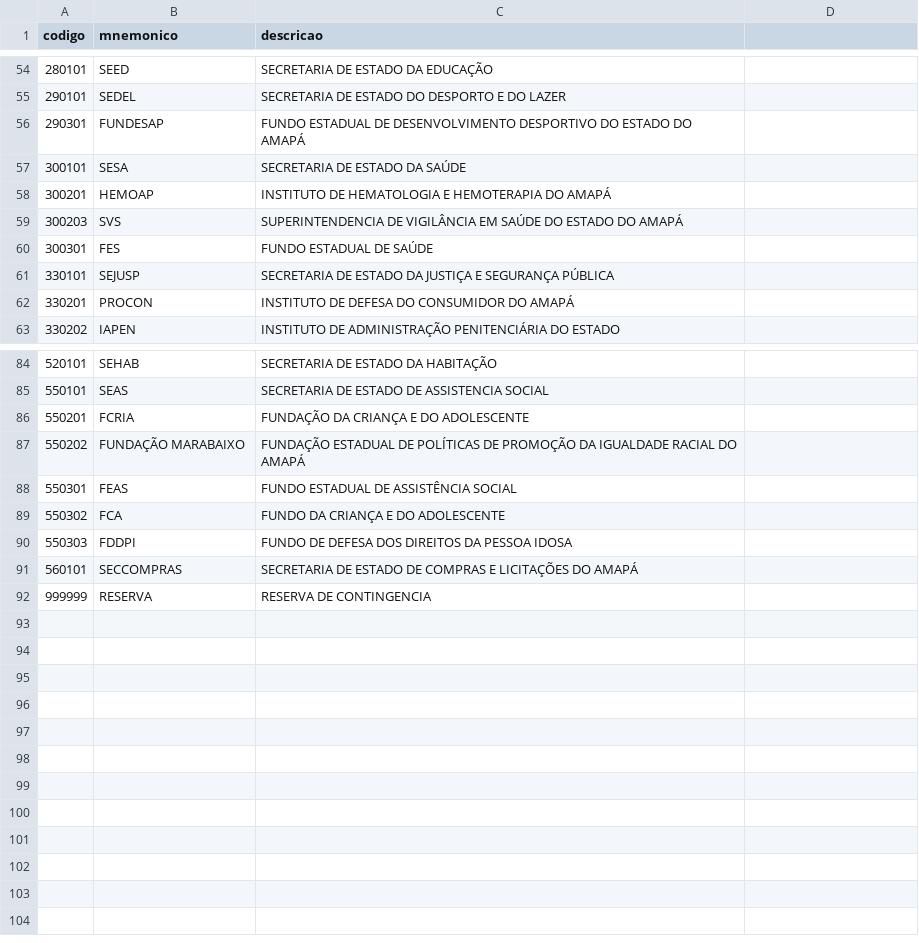
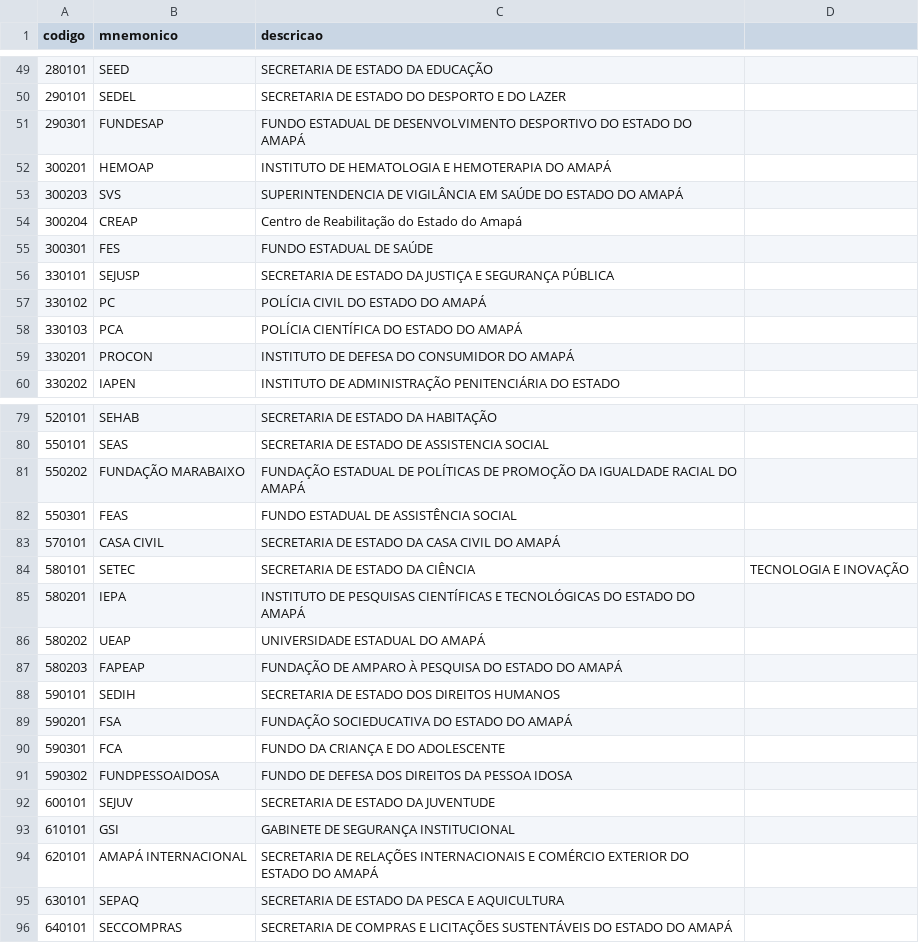
Before and after one commit to ptrk-ap/NLPMARIANA, a CSV file: src/data/entidades/2026/unidade_gestora.csv, drawn as a sheet; only a part is shown, gaps mark what is left out; the diff covers the shown part only.

```diff
--- a/src/data/entidades/2026/unidade_gestora.csv
+++ b/src/data/entidades/2026/unidade_gestora.csv
@@ -56,7 +51,9 @@ codigo,mnemonico,descricao
 290301,FUNDESAP,FUNDO ESTADUAL DE DESENVOLVIMENTO DESPORTIVO DO ESTADO DO AMAPÁ
-300101,SESA,SECRETARIA DE ESTADO DA SAÚDE
 300201,HEMOAP,INSTITUTO DE HEMATOLOGIA E HEMOTERAPIA DO AMAPÁ
 300203,SVS,SUPERINTENDENCIA DE VIGILÂNCIA EM SAÚDE DO ESTADO DO AMAPÁ
+300204,CREAP,Centro de Reabilitação do Estado do Amapá
 300301,FES,FUNDO ESTADUAL DE SAÚDE
 330101,SEJUSP,SECRETARIA DE ESTADO DA JUSTIÇA E SEGURANÇA PÚBLICA
+330102,PC,POLÍCIA CIVIL DO ESTADO DO AMAPÁ
+330103,PCA,POLÍCIA CIENTÍFICA DO ESTADO DO AMAPÁ
 330201,PROCON,INSTITUTO DE DEFESA DO CONSUMIDOR DO AMAPÁ
@@ -85,8 +80,17 @@ codigo,mnemonico,descricao
 550101,SEAS,SECRETARIA DE ESTADO DE ASSISTENCIA SOCIAL
-550201,FCRIA,FUNDAÇÃO DA CRIANÇA E DO ADOLESCENTE
 550202,FUNDAÇÃO MARABAIXO,FUNDAÇÃO ESTADUAL DE POLÍTICAS DE PROMOÇÃO DA IGUALDADE RACIAL DO AMAPÁ
 550301,FEAS,FUNDO ESTADUAL DE ASSISTÊNCIA SOCIAL
-550302,FCA,FUNDO DA CRIANÇA E DO ADOLESCENTE
-550303,FDDPI,FUNDO DE DEFESA DOS DIREITOS DA PESSOA IDOSA
-560101,SECCOMPRAS,SECRETARIA DE ESTADO DE COMPRAS E LICITAÇÕES DO AMAPÁ
-999999,RESERVA,RESERVA DE CONTINGENCIA
+570101,CASA CIVIL,SECRETARIA DE ESTADO DA CASA CIVIL DO AMAPÁ
+580101,SETEC,SECRETARIA DE ESTADO DA CIÊNCIA, TECNOLOGIA E INOVAÇÃO
+580201,IEPA,INSTITUTO DE PESQUISAS CIENTÍFICAS E TECNOLÓGICAS DO ESTADO DO AMAPÁ
+580202,UEAP,UNIVERSIDADE ESTADUAL DO AMAPÁ
+580203,FAPEAP,FUNDAÇÃO DE AMPARO À PESQUISA DO ESTADO DO AMAPÁ
+590101,SEDIH,SECRETARIA DE ESTADO DOS DIREITOS HUMANOS
+590201,FSA,FUNDAÇÃO SOCIEDUCATIVA DO ESTADO DO AMAPÁ
+590301,FCA,FUNDO DA CRIANÇA E DO ADOLESCENTE
+590302,FUNDPESSOAIDOSA,FUNDO DE DEFESA DOS DIREITOS DA PESSOA IDOSA
+600101,SEJUV,SECRETARIA DE ESTADO DA JUVENTUDE
+610101,GSI,GABINETE DE SEGURANÇA INSTITUCIONAL
+620101,AMAPÁ INTERNACIONAL,SECRETARIA DE RELAÇÕES INTERNACIONAIS E COMÉRCIO EXTERIOR DO ESTADO DO AMAPÁ
+630101,SEPAQ,SECRETARIA DE ESTADO DA PESCA E AQUICULTURA
+640101,SECCOMPRAS,SECRETARIA DE COMPRAS E LICITAÇÕES SUSTENTÁVEIS DO ESTADO DO AMAPÁ
```
Also changed, not shown: 4 added rows, 11 removed rows and 9 edited cells elsewhere in this file, src/data/entidades/2025/programa.csv, src/data/entidades/2025/unidade_gestora.csv, 26 other files.
